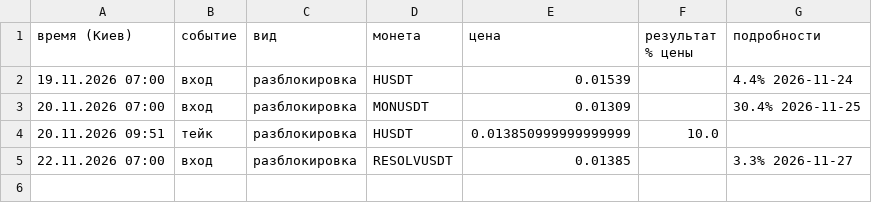
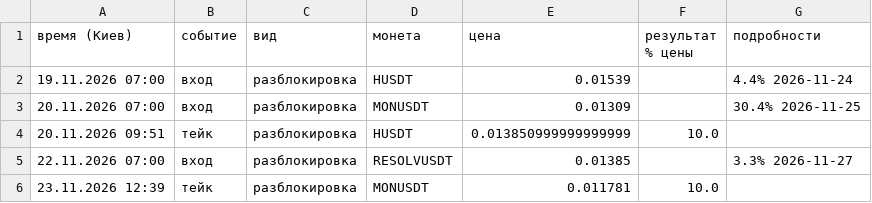
Before and after one commit to HelaPataki/delta-bot, a CSV file: calendar_signals.csv, drawn as a sheet; the diff names each change by its address in the sheet, - before the commit and + after, or states it on an @@ line.

Commit message:
calendar: state

```diff
--- a/calendar_signals.csv
+++ b/calendar_signals.csv
+row 6: 23.11.2026 12:39 | тейк | разблокировка | MONUSDT | 0.011781 | 10.0
```
Also changed, not shown: 1 other file.
